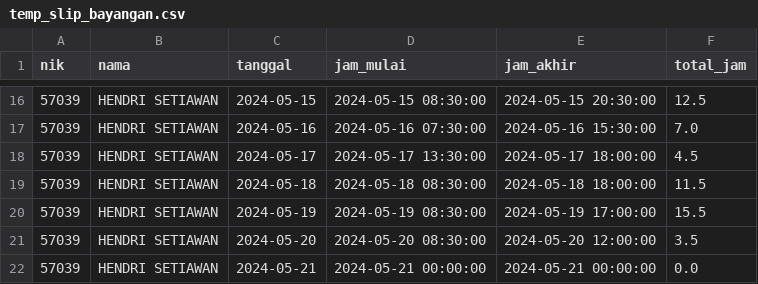
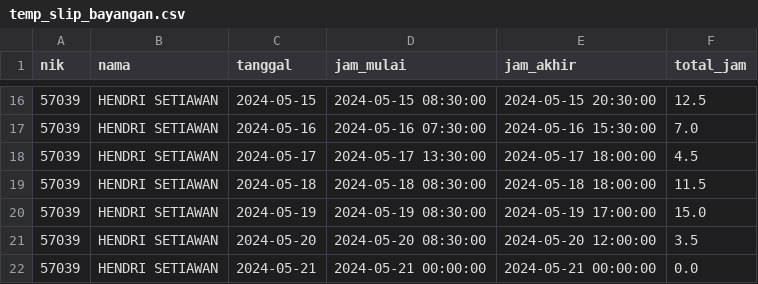
Before and after one commit to stxfkim/daytonna_mps, a CSV file: temp_data/temp_slip_bayangan.csv, drawn as a sheet; only a part is shown, gaps mark what is left out.

```diff
--- a/temp_data/temp_slip_bayangan.csv
+++ b/temp_data/temp_slip_bayangan.csv
@@ -19,3 +19,3 @@ nik,nama,tanggal,jam_mulai,jam_akhir,total_jam
 57039,HENDRI SETIAWAN,2024-05-18,2024-05-18 08:30:00,2024-05-18 18:00:00,11.5
-57039,HENDRI SETIAWAN,2024-05-19,2024-05-19 08:30:00,2024-05-19 17:00:00,15.5
+57039,HENDRI SETIAWAN,2024-05-19,2024-05-19 08:30:00,2024-05-19 17:00:00,15.0
 57039,HENDRI SETIAWAN,2024-05-20,2024-05-20 08:30:00,2024-05-20 12:00:00,3.5
```
Also changed, not shown: 2 other files.
